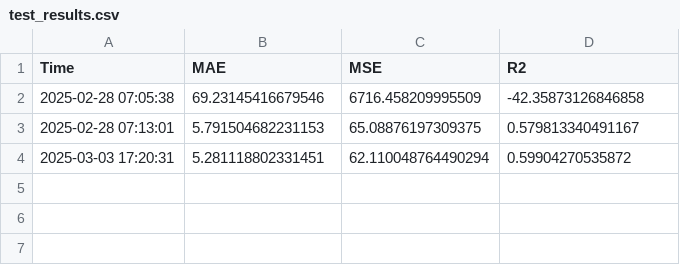
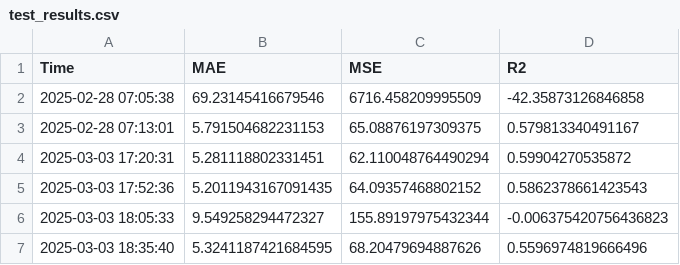
Before and after one commit to hadarauioana/Model_Licenta, a CSV file: output/test_results.csv, drawn as a sheet.

```diff
--- a/output/test_results.csv
+++ b/output/test_results.csv
@@ -4 +4,4 @@ Time,MAE,MSE,R2
 2025-03-03 17:20:31,5.281118802331451,62.110048764490294,0.59904270535872
+2025-03-03 17:52:36,5.2011943167091435,64.09357468802152,0.5862378661423543
+2025-03-03 18:05:33,9.549258294472327,155.89197975432344,-0.006375420756436823
+2025-03-03 18:35:40,5.3241187421684595,68.20479694887626,0.5596974819666496
```
Also changed, not shown: output/best_model_predictions_with_time.csv, output/final_predictions_with_time.csv, 9 other files.
